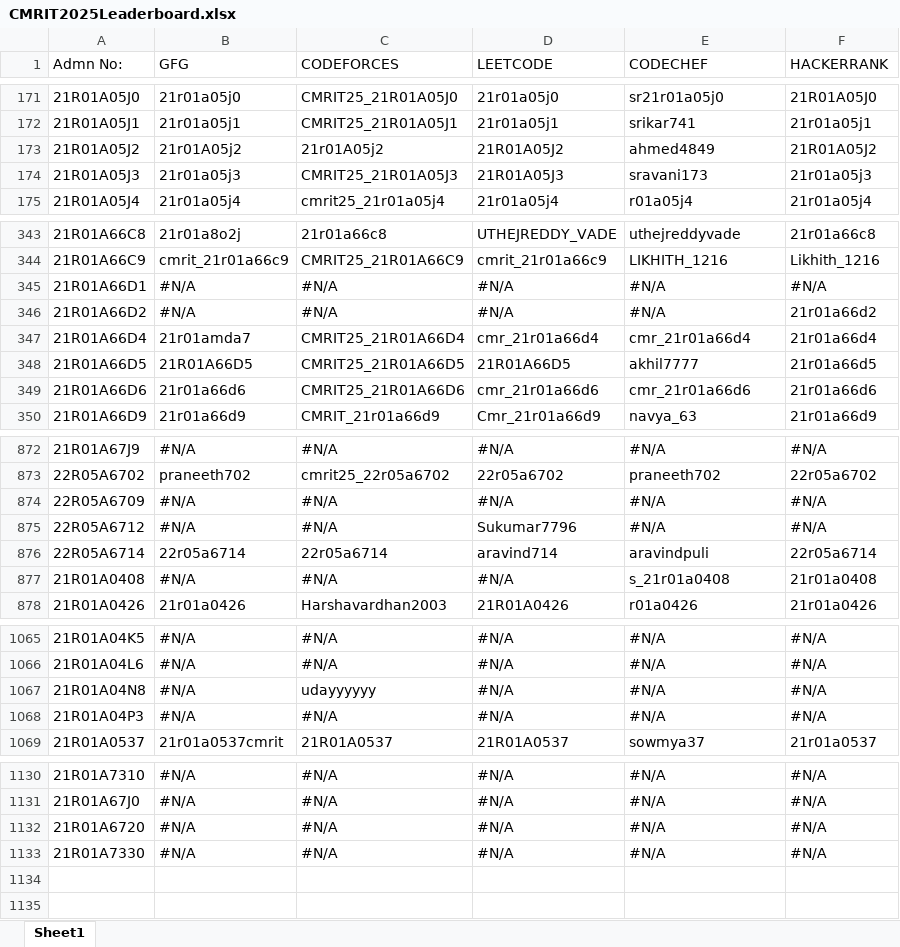
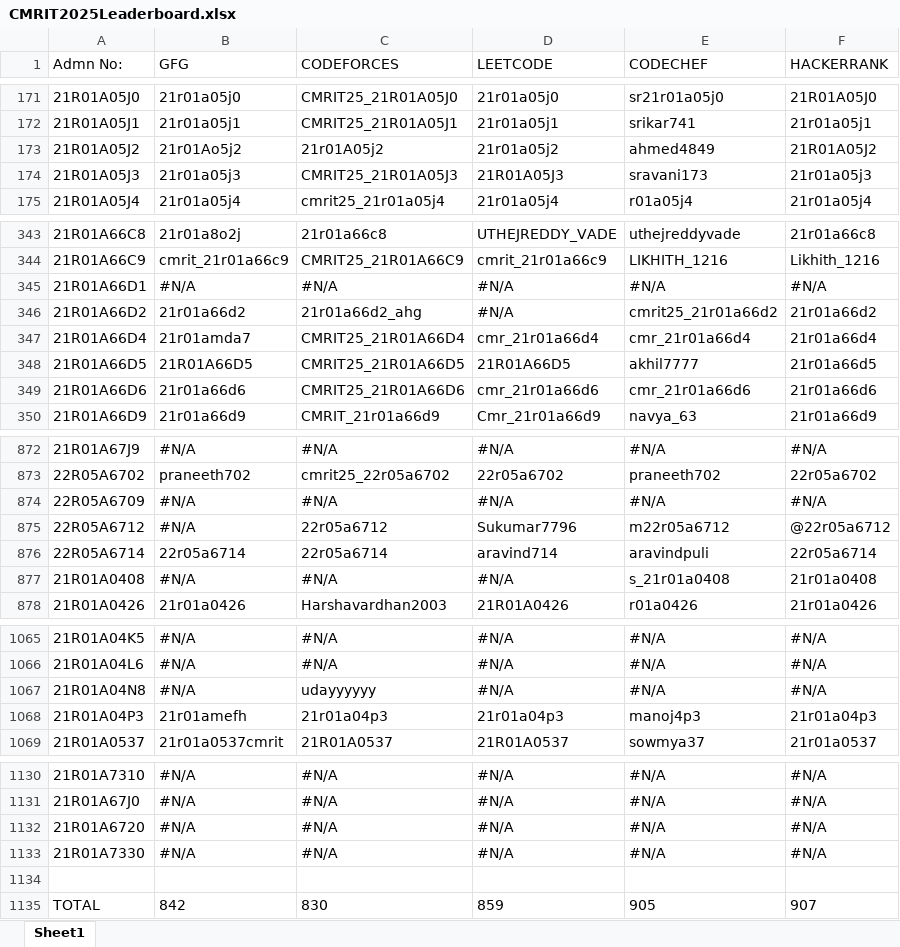
Before and after one commit to gabyah92/CMRIT2025Leaderboard, an Excel workbook: lib/CMRIT2025Leaderboard.xlsx, sheet Sheet1, drawn as a sheet; only a part is shown, gaps mark what is left out; values as stored, in another font and other column widths than the file's, no borders; the diff covers the shown part only; the diff names each change by its address in the sheet, - before the commit and + after, or states it on an @@ line.

Commit message:
Add files via upload

```diff
--- a/lib/CMRIT2025Leaderboard.xlsx (sheet Sheet1)
+++ b/lib/CMRIT2025Leaderboard.xlsx (sheet Sheet1)
-B173 (GFG): 21r01A05j2
+B173 (GFG): 21r01Ao5j2
-D173 (LEETCODE): 21R01A05J2
+D173 (LEETCODE): 21r01a05j2
-B346 (GFG): #N/A
+B346 (GFG): 21r01a66d2
-C346 (CODEFORCES): #N/A
+C346 (CODEFORCES): 21r01a66d2_ahg
-E346 (CODECHEF): #N/A
+E346 (CODECHEF): cmrit25_21r01a66d2
-C875 (CODEFORCES): #N/A
+C875 (CODEFORCES): 22r05a6712
-E875 (CODECHEF): #N/A
+E875 (CODECHEF): m22r05a6712
-F875 (HACKERRANK): #N/A
+F875 (HACKERRANK): @22r05a6712
-B1068 (GFG): #N/A
+B1068 (GFG): 21r01amefh
-C1068 (CODEFORCES): #N/A
+C1068 (CODEFORCES): 21r01a04p3
-D1068 (LEETCODE): #N/A
+D1068 (LEETCODE): 21r01a04p3
-E1068 (CODECHEF): #N/A
+E1068 (CODECHEF): manoj4p3
-F1068 (HACKERRANK): #N/A
+F1068 (HACKERRANK): 21r01a04p3
+row 1134: (empty)
+row 1135: TOTAL | 842 | 830 | 859 | 905 | 907
```
Also changed, not shown: 19 edited cells elsewhere in this sheet.
